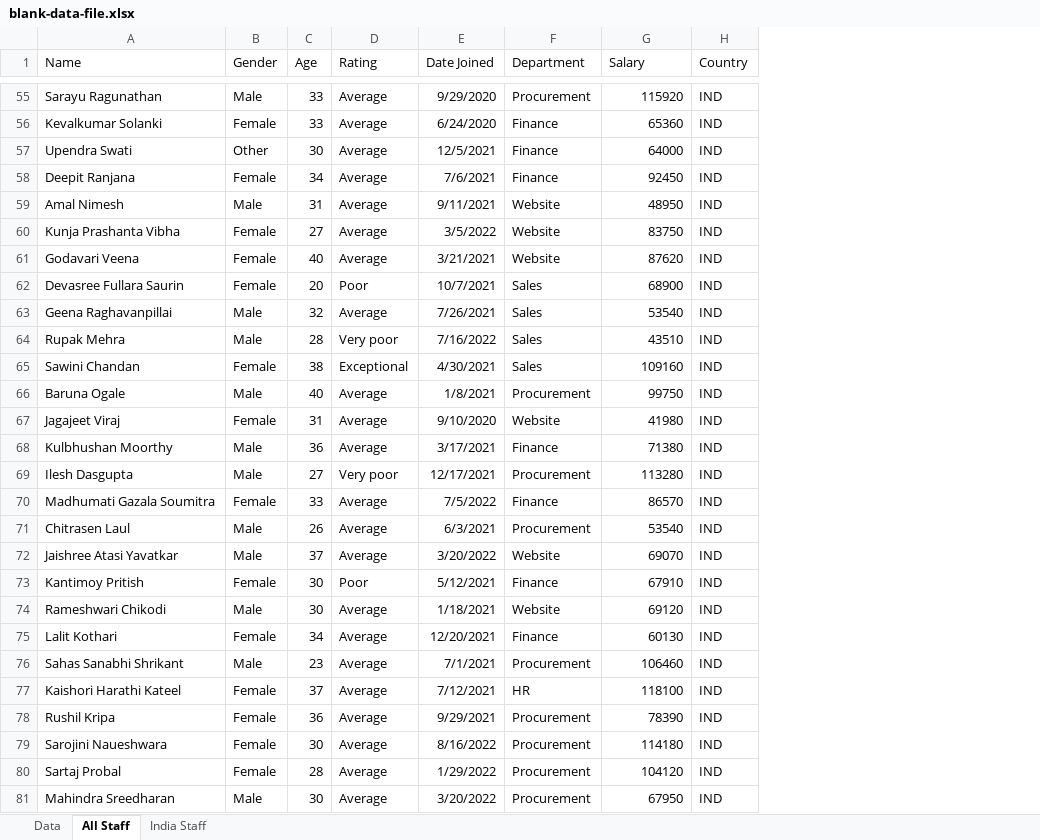
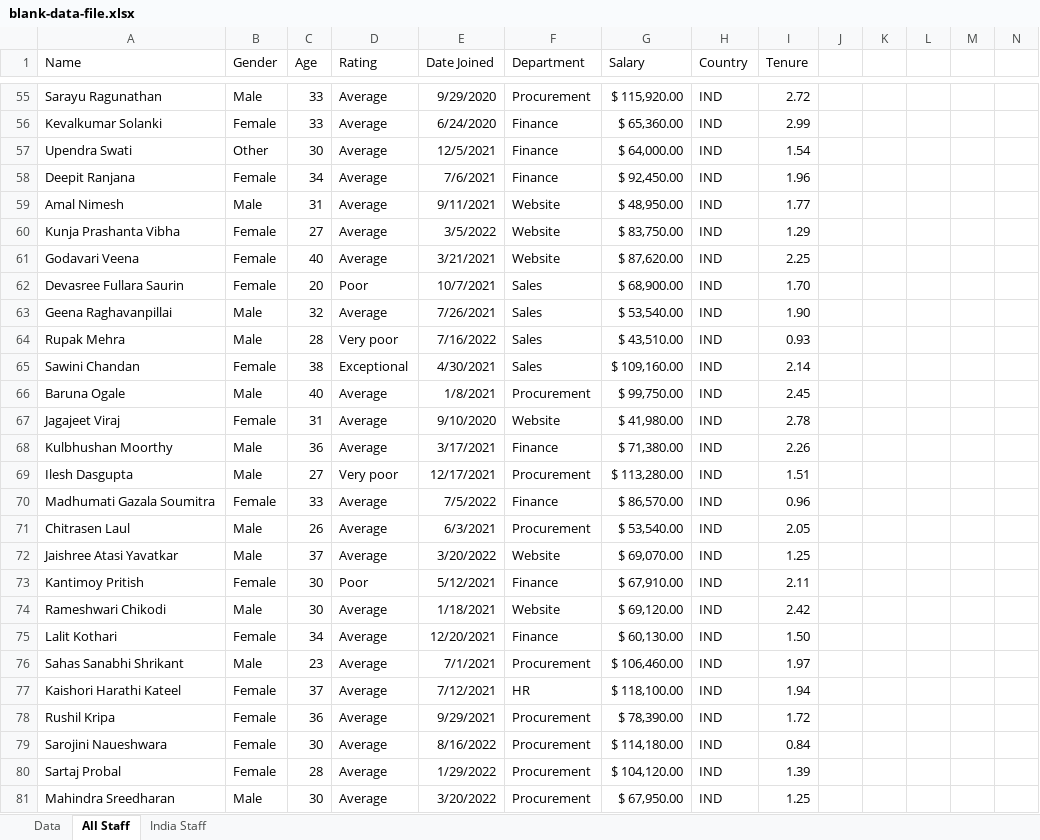
Before and after one commit to Rajasekhar342/Excel_Project2, an Excel workbook: blank-data-file.xlsx, sheet All Staff, drawn as a sheet; only a part is shown, gaps mark what is left out; values as stored, in another font and other column widths than the file's, no borders; conditional formats and table styles not drawn; the diff covers the shown part only; the diff names each change by its address in the sheet, - before the commit and + after, or states it on an @@ line.

```diff
--- a/blank-data-file.xlsx (sheet All Staff)
+++ b/blank-data-file.xlsx (sheet All Staff)
+column I (Tenure), rows 55-81: 2.72 | 2.99 | 1.54 | 1.96 | 1.77 | 1.29 | 2.25 | 1.70 | 1.90 | 0.93 | 2.14 | 2.45 | 2.78 | 2.26 | 1.51 | 0.96 | 2.05 | 1.25 | 2.11 | 2.42 | 1.50 | 1.97 | 1.94 | 1.72 | 0.84 | 1.39 | 1.25
+column J, empty
+column K, empty
+column L, empty
+column M, empty
+column N, empty
-G55 (Salary): 115920
+G55 (Salary): $ 115,920.00
-G56 (Salary): 65360
+G56 (Salary): $ 65,360.00
-G57 (Salary): 64000
+G57 (Salary): $ 64,000.00
-G58 (Salary): 92450
+G58 (Salary): $ 92,450.00
-G59 (Salary): 48950
+G59 (Salary): $ 48,950.00
-G60 (Salary): 83750
+G60 (Salary): $ 83,750.00
-G61 (Salary): 87620
+G61 (Salary): $ 87,620.00
-G62 (Salary): 68900
+G62 (Salary): $ 68,900.00
-G63 (Salary): 53540
+G63 (Salary): $ 53,540.00
-G64 (Salary): 43510
+G64 (Salary): $ 43,510.00
-G65 (Salary): 109160
+G65 (Salary): $ 109,160.00
-G66 (Salary): 99750
+G66 (Salary): $ 99,750.00
-G67 (Salary): 41980
+G67 (Salary): $ 41,980.00
-G68 (Salary): 71380
+G68 (Salary): $ 71,380.00
-G69 (Salary): 113280
+G69 (Salary): $ 113,280.00
-G70 (Salary): 86570
+G70 (Salary): $ 86,570.00
-G71 (Salary): 53540
+G71 (Salary): $ 53,540.00
-G72 (Salary): 69070
+G72 (Salary): $ 69,070.00
-G73 (Salary): 67910
+G73 (Salary): $ 67,910.00
-G74 (Salary): 69120
+G74 (Salary): $ 69,120.00
-G75 (Salary): 60130
+G75 (Salary): $ 60,130.00
-G76 (Salary): 106460
+G76 (Salary): $ 106,460.00
-G77 (Salary): 118100
+G77 (Salary): $ 118,100.00
-G78 (Salary): 78390
+G78 (Salary): $ 78,390.00
-G79 (Salary): 114180
+G79 (Salary): $ 114,180.00
-G80 (Salary): 104120
+G80 (Salary): $ 104,120.00
-G81 (Salary): 67950
+G81 (Salary): $ 67,950.00
```
Also changed, not shown: 156 edited cells elsewhere in this sheet.
